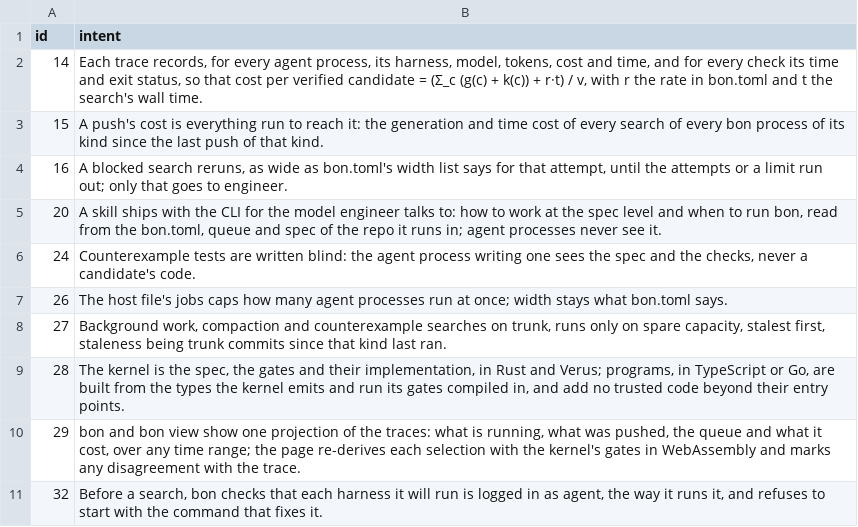
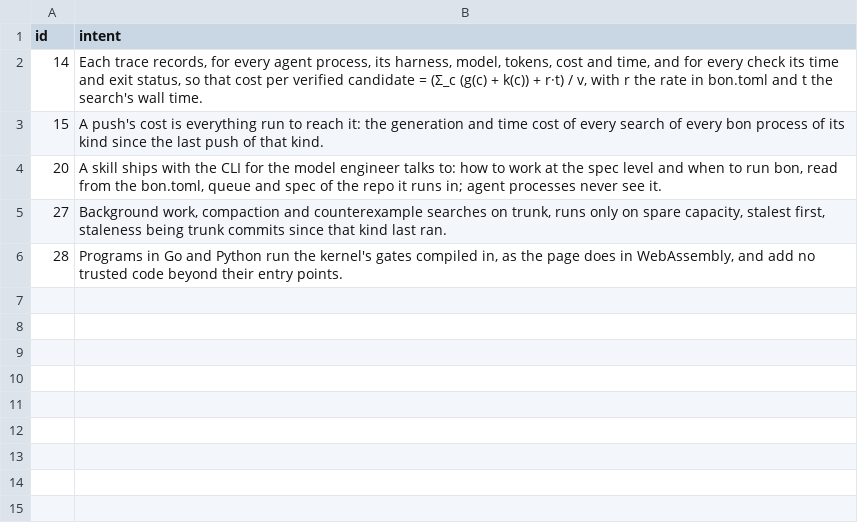
Before and after one commit to 1zeroone0/best-of-n, a TSV file: .bon/queue.tsv, drawn as a sheet.

```diff
--- a/.bon/queue.tsv
+++ b/.bon/queue.tsv
@@ -3,9 +3,4 @@ id	intent
 15	A push's cost is everything run to reach it: the generation and time cost of every search of every bon process of its kind since the last push of that kind.
-16	A blocked search reruns, as wide as bon.toml's width list says for that attempt, until the attempts or a limit run out; only that goes to engineer.
 20	A skill ships with the CLI for the model engineer talks to: how to work at the spec level and when to run bon, read from the bon.toml, queue and spec of the repo it runs in; agent processes never see it.
-24	Counterexample tests are written blind: the agent process writing one sees the spec and the checks, never a candidate's code.
-26	The host file's jobs caps how many agent processes run at once; width stays what bon.toml says.
 27	Background work, compaction and counterexample searches on trunk, runs only on spare capacity, stalest first, staleness being trunk commits since that kind last ran.
-28	The kernel is the spec, the gates and their implementation, in Rust and Verus; programs, in TypeScript or Go, are built from the types the kernel emits and run its gates compiled in, and add no trusted code beyond their entry points.
-29	bon and bon view show one projection of the traces: what is running, what was pushed, the queue and what it cost, over any time range; the page re-derives each selection with the kernel's gates in WebAssembly and marks any disagreement with the trace.
-32	Before a search, bon checks that each harness it will run is logged in as agent, the way it runs it, and refuses to start with the command that fixes it.
+28	Programs in Go and Python run the kernel's gates compiled in, as the page does in WebAssembly, and add no trusted code beyond their entry points.
```
Also changed, not shown: 5 other files.
